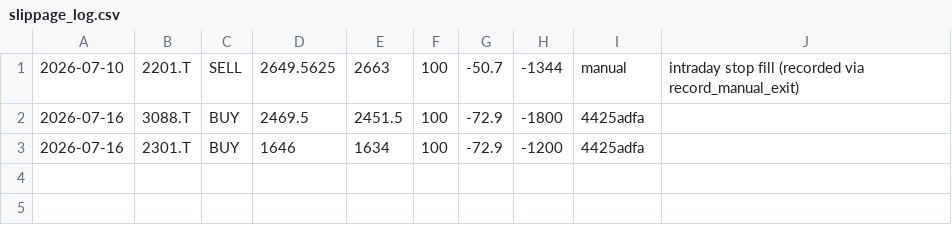
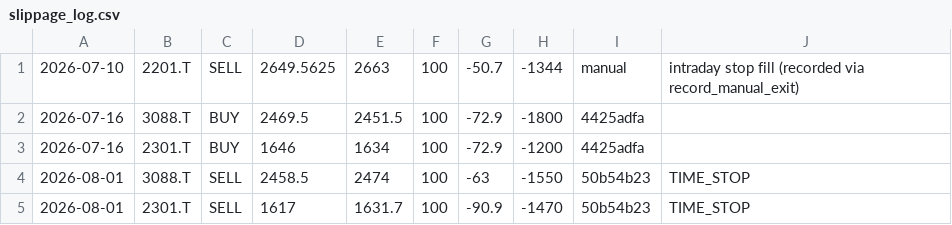
Before and after one commit to zamaxg5ktkyms9/S-Quant, a CSV file: backups/sheets/slippage_log.csv, drawn as a sheet; the diff names each change by its address in the sheet, - before the commit and + after, or states it on an @@ line.

```diff
--- a/backups/sheets/slippage_log.csv
+++ b/backups/sheets/slippage_log.csv
+row 4: 2026-08-01 | 3088.T | SELL | 2458.5 | 2474 | 100 | -63 | -1550 | 50b54b23 | TIME_STOP
+row 5: 2026-08-01 | 2301.T | SELL | 1617 | 1631.7 | 100 | -90.9 | -1470 | 50b54b23 | TIME_STOP
```
Also changed, not shown: backups/sheets/portfolio.csv, backups/sheets/run_log.csv, 1 other file.
